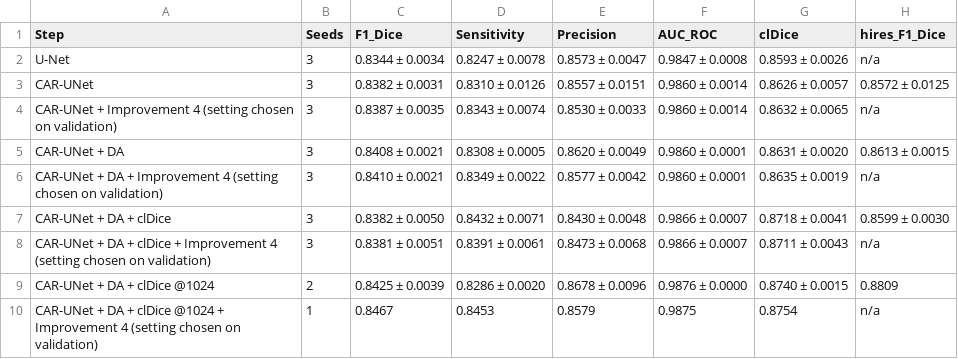
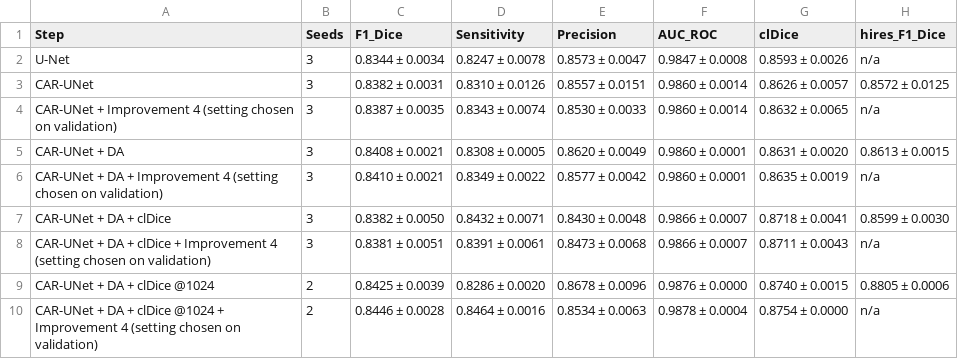
Before and after one commit to Abhishek-karthik/Retinal-Vessel-Segmentation-CAR-UNet, a CSV file: results/ablation_table.csv, drawn as a sheet.

```diff
--- a/results/ablation_table.csv
+++ b/results/ablation_table.csv
@@ -8,3 +8,3 @@ CAR-UNet + DA + clDice,3,0.8382 ± 0.0050,0.8432 ± 0.0071,0.8430 ± 0.0048,0.98
 CAR-UNet + DA + clDice + Improvement 4 (setting chosen on validation),3,0.8381 ± 0.0051,0.8391 ± 0.0061,0.8473 ± 0.0068,0.9866 ± 0.0007,0.8711 ± 0.0043,n/a
-CAR-UNet + DA + clDice @1024,2,0.8425 ± 0.0039,0.8286 ± 0.0020,0.8678 ± 0.0096,0.9876 ± 0.0000,0.8740 ± 0.0015,0.8809
-CAR-UNet + DA + clDice @1024 + Improvement 4 (setting chosen on validation),1,0.8467,0.8453,0.8579,0.9875,0.8754,n/a
+CAR-UNet + DA + clDice @1024,2,0.8425 ± 0.0039,0.8286 ± 0.0020,0.8678 ± 0.0096,0.9876 ± 0.0000,0.8740 ± 0.0015,0.8805 ± 0.0006
+CAR-UNet + DA + clDice @1024 + Improvement 4 (setting chosen on validation),2,0.8446 ± 0.0028,0.8464 ± 0.0016,0.8534 ± 0.0063,0.9878 ± 0.0004,0.8754 ± 0.0000,n/a
```
Also changed, not shown: results/post_settings_table.csv, 14 other files.
